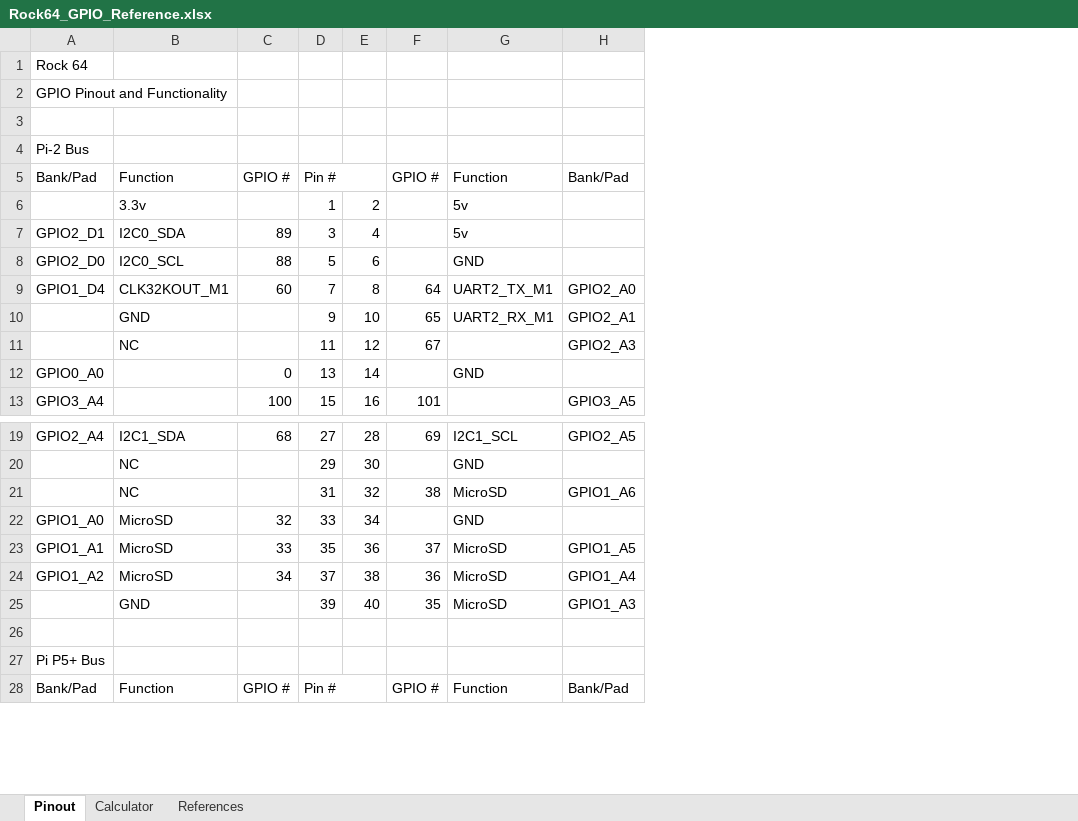
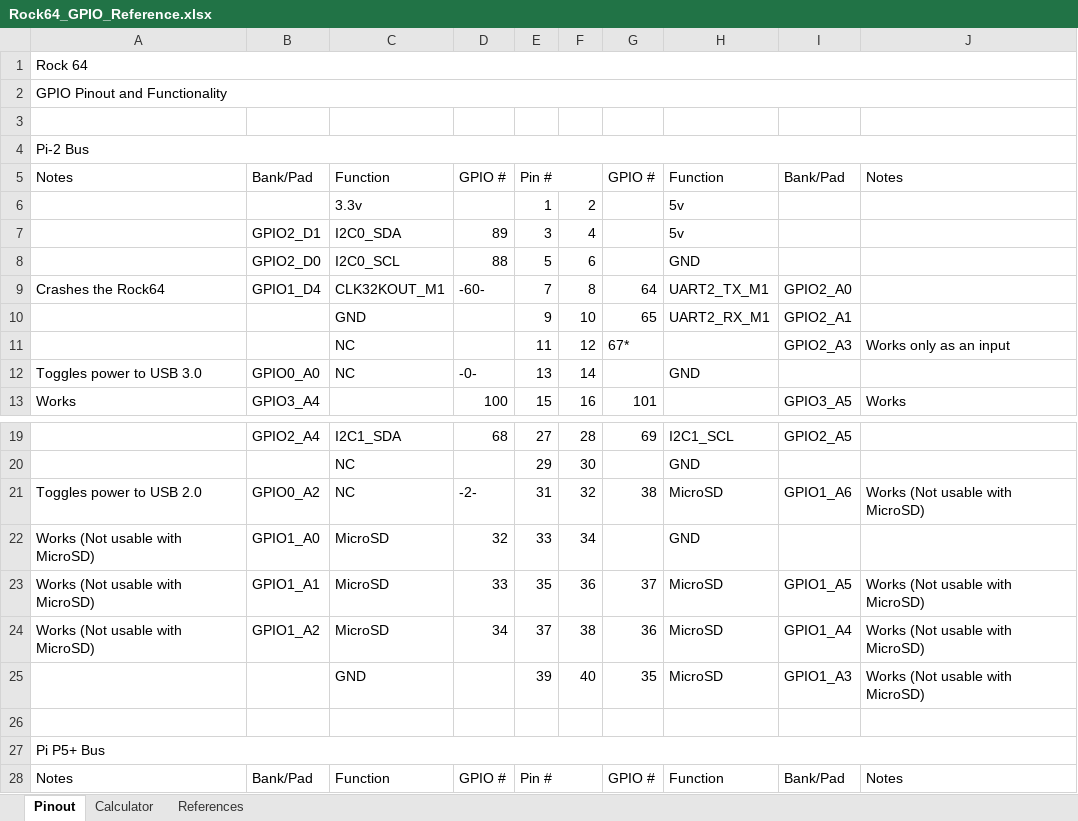
Before and after one commit to Leapo/Rock64-BashGPIO, an Excel workbook: docs/Rock64_GPIO_Reference.xlsx, sheet Pinout, drawn as a sheet; only a part is shown, gaps mark what is left out; values as stored, in another font and other column widths than the file's, no cell formats; removed rows and columns are numbered as before the commit, all else as after; the diff names each change by its address in the sheet, - before the commit and + after, or states it on an @@ line.

Commit message:
Add files via upload

```diff
--- a/docs/Rock64_GPIO_Reference.xlsx (sheet Pinout)
+++ b/docs/Rock64_GPIO_Reference.xlsx (sheet Pinout)
+column A, rows 1-2: Rock 64 | GPIO Pinout and Functionality; rows 5-13: Notes |  |  |  | Crashes the Rock64 |  |  | Toggles power to USB 3.0 | Works; rows 21-28: Toggles power to USB 2.0 | Works (Not usable with MicroSD) | Works (Not usable with MicroSD) | Works (Not usable with MicroSD) |  |  | Pi P5+ Bus | Notes
+column J, rows 5-13: Notes |  |  |  |  |  | Works only as an input |  | Works; rows 21-28: Works (Not usable with MicroSD) |  | Works (Not usable with MicroSD) | Works (Not usable with MicroSD) | Works (Not usable with MicroSD) |  |  | Notes
-row 1: Rock 64
-row 2: GPIO Pinout and Functionality
-B2: Pi-2 Bus
+B2: (empty)
+row 3: (empty)
+row 4: Pi-2 Bus
-D9: 60
+D9: -60-
-G11: 67
+G11: 67*
-C12: (empty)
+C12: NC
-D12: 0
+D12: -0-
-B21: (empty)
+B21: GPIO0_A2
-D21: (empty)
+D21: -2-
-B27: Pi P5+ Bus
+B27: (empty)
```
Also changed, not shown: sheet Calculator, cell formats.
